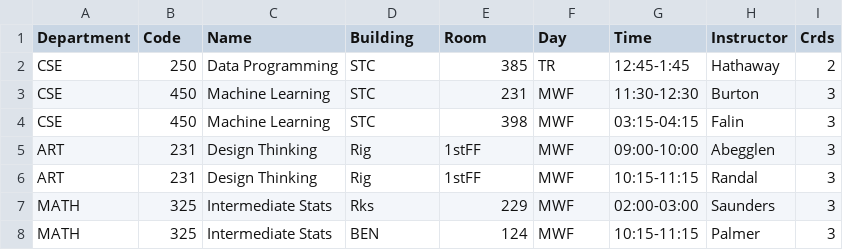
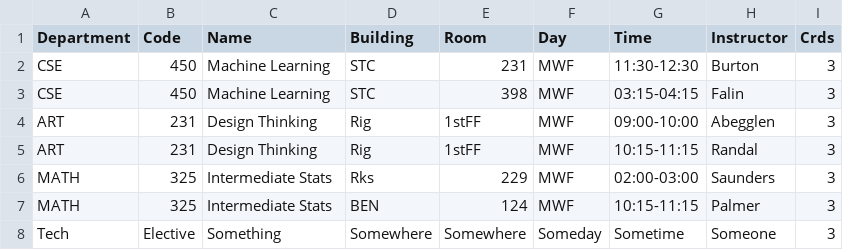
Before and after one commit to kctolli/kctolli.github.io, a CSV file: Data-Science/bac/Post.csv, drawn as a sheet.

```diff
--- a/Data-Science/bac/Post.csv
+++ b/Data-Science/bac/Post.csv
@@ -1,3 +1,2 @@
 Department,Code,Name,Building,Room,Day,Time,Instructor,Crds
-CSE,250,Data Programming,STC,385,TR,12:45-1:45,Hathaway,2
 CSE,450,Machine Learning,STC,231,MWF,11:30-12:30,Burton,3
@@ -8 +7,2 @@ MATH,325,Intermediate Stats,Rks,229,MWF,02:00-03:00,Saunders,3
 MATH,325,Intermediate Stats,BEN,124,MWF,10:15-11:15,Palmer,3
+Tech,Elective,Something,Somewhere,Somewhere,Someday,Sometime,Someone,3
```
Also changed, not shown: Data-Science/bac/Tech.csv, 2 other files.
